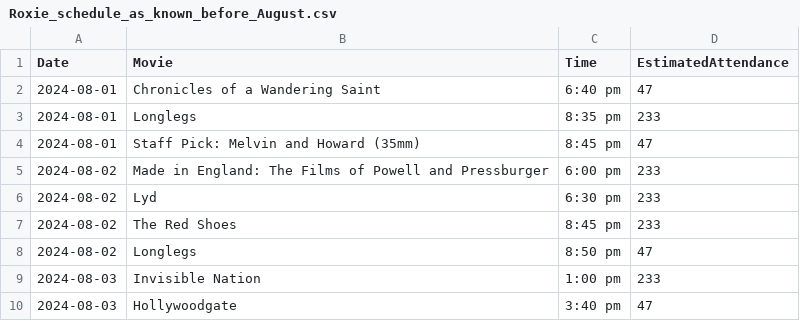
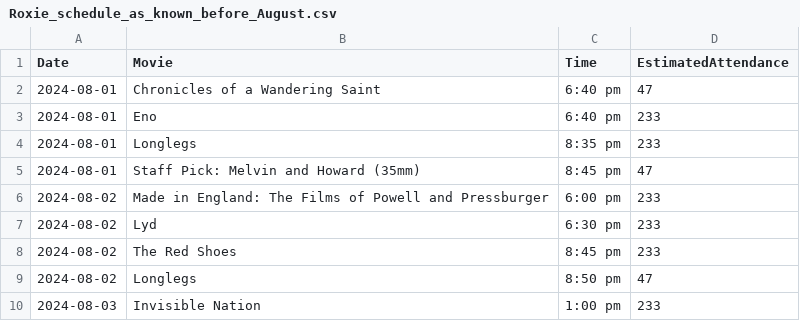
Before and after one commit to WinVector/Examples, a CSV file: versioning_data/Roxie_schedule_as_known_before_August.csv, drawn as a sheet; only a part is shown; the shorter side is filled out with more unchanged rows.

```diff
--- a/versioning_data/Roxie_schedule_as_known_before_August.csv
+++ b/versioning_data/Roxie_schedule_as_known_before_August.csv
@@ -2,2 +2,3 @@
 2024-08-01,"Chronicles of a Wandering Saint","6:40 pm",47
+2024-08-01,"Eno","6:40 pm",233
 2024-08-01,"Longlegs","8:35 pm",233
```
Also changed, not shown: versioning_data/Roxie_schedule_as_known_after_August.csv, versioning_data/popcorn_sales.csv, 8 other files.
